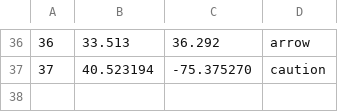
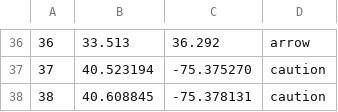
Before and after one commit to jg965/geo-safe, a CSV file: src/main/assets/data_philippines.csv, drawn as a sheet; only a part is shown, gaps mark what is left out.

```diff
--- a/src/main/assets/data_philippines.csv
+++ b/src/main/assets/data_philippines.csv
@@ -37 +37,2 @@
 37,40.523194,-75.375270,caution
+38,40.608845,-75.378131,caution
```
Also changed, not shown: 6 other files.
